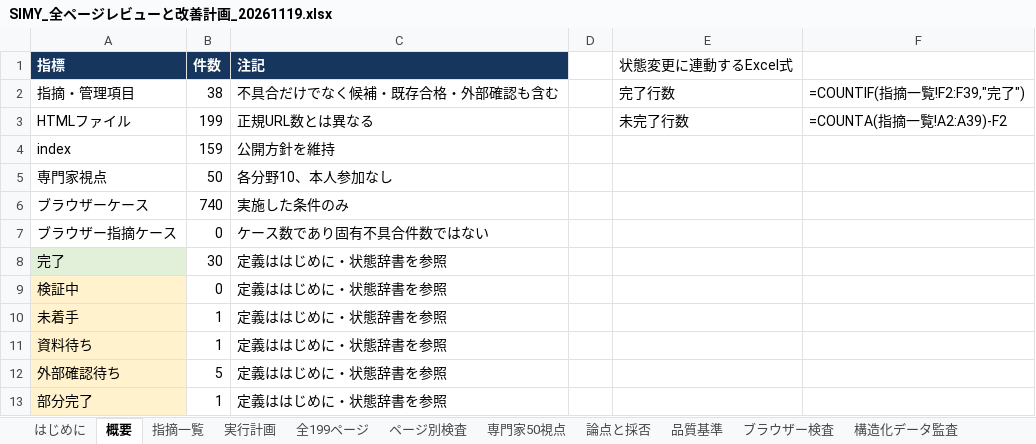
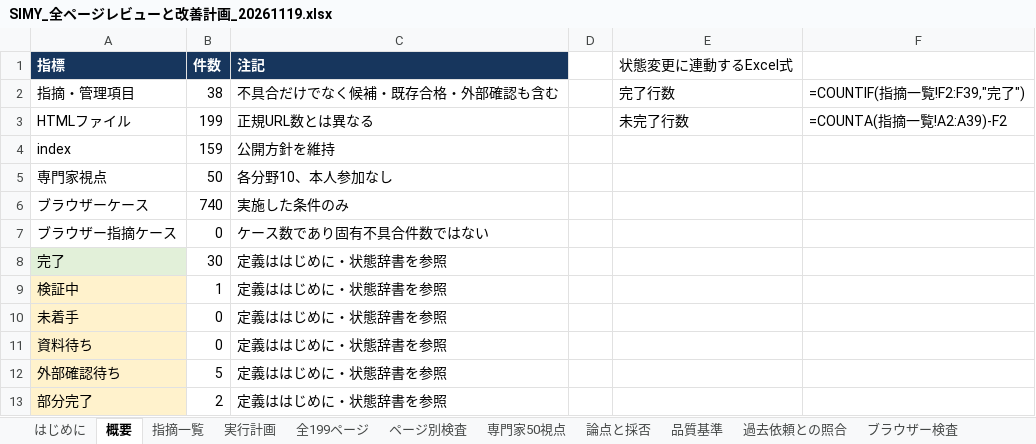
Before and after one commit to SpecialistDoctors-Inc/simy-home, an Excel workbook: docs/sitewide-quality/SIMY_全ページレビューと改善計画_20261119.xlsx, sheet 概要, drawn as a sheet; values as stored, in another font and other column widths than the file's, no borders; formulas without a stored value are shown as written; charts and pictures and table styles not drawn; the diff names each change by its address in the sheet, - before the commit and + after, or states it on an @@ line.

```diff
--- a/docs/sitewide-quality/SIMY_全ページレビューと改善計画_20261119.xlsx (sheet 概要)
+++ b/docs/sitewide-quality/SIMY_全ページレビューと改善計画_20261119.xlsx (sheet 概要)
+sheet tab: 過去依頼との照合
-B9 (件数): 0
+B9 (件数): 1
-B10:B11 (件数): 1
+B10:B11 (件数): 0
-B13 (件数): 1
+B13 (件数): 2
```
Also changed, not shown: sheet 今回の実行記録, sheet 指摘一覧, sheet 実行計画, 5 other files.
